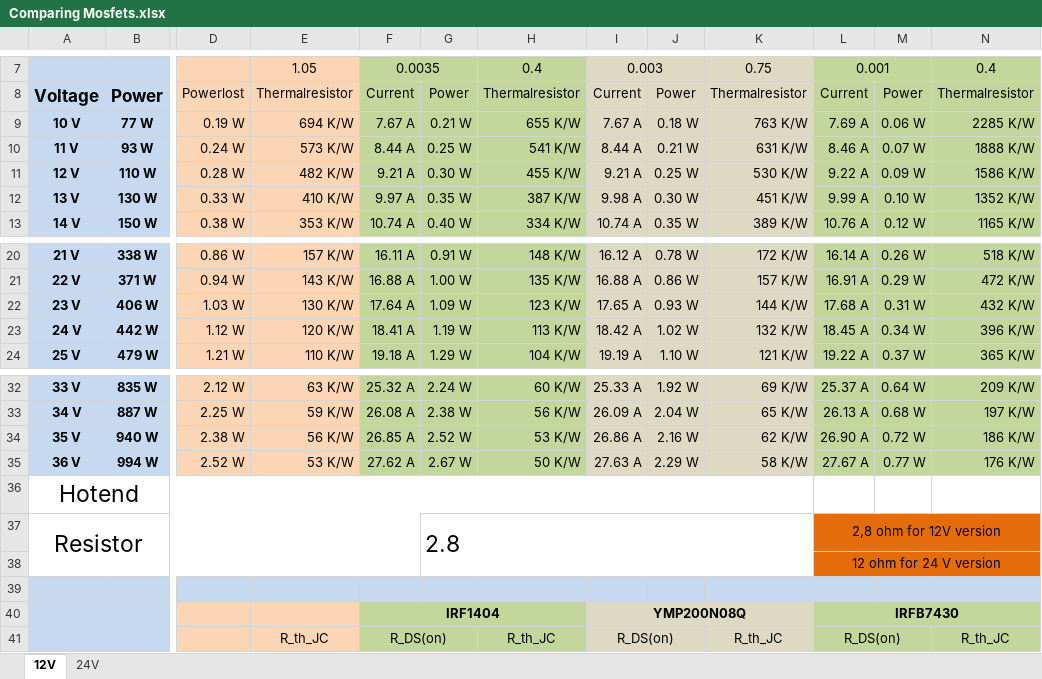
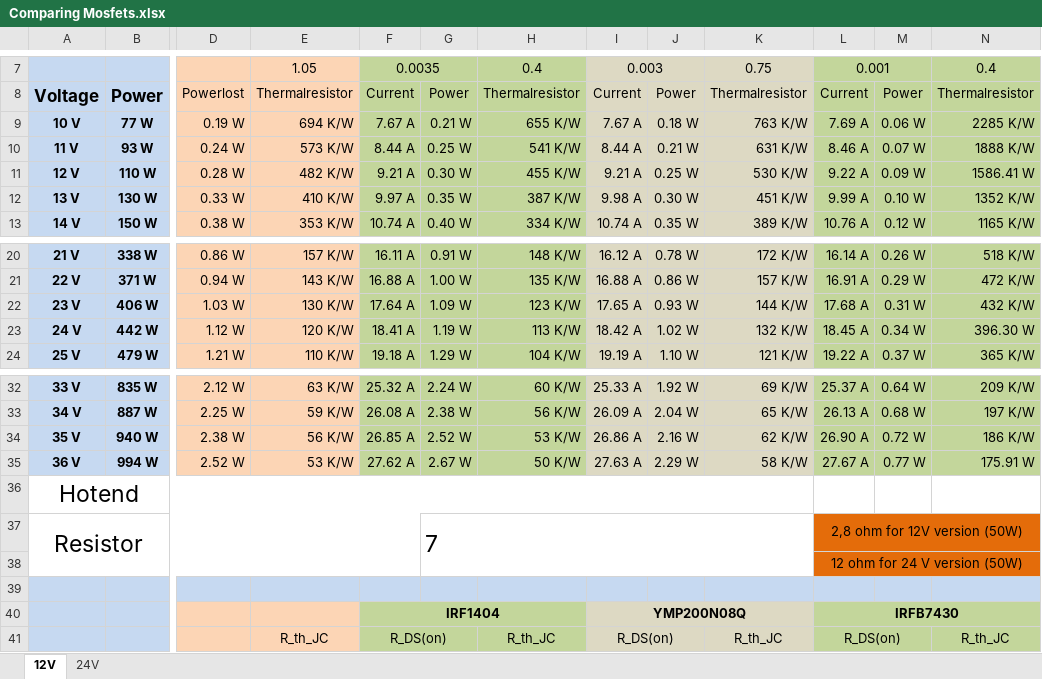
Before and after one commit to D33pWat3r/Double-Mosfet-Protection-for-3D-Printing, an Excel workbook: Comparing Mosfets.xlsx, sheet 12V, drawn as a sheet; only a part is shown, gaps mark what is left out; values as stored, in another font and other column widths than the file's, no borders; the diff covers the shown part only; the diff names each change by its address in the sheet, - before the commit and + after, or states it on an @@ line.

```diff
--- a/Comparing Mosfets.xlsx (sheet 12V)
+++ b/Comparing Mosfets.xlsx (sheet 12V)
-N11: 1586 K/W
+N11: 1586.41 W
-N23: 396 K/W
+N23: 396.30 W
-N35: 176 K/W
+N35: 175.91 W
-G37: 2.8
+G37: 7
-L37: 2,8 ohm for 12V version
+L37: 2,8 ohm for 12V version (50W)
-L38: 12 ohm for 24 V version
+L38: 12 ohm for 24 V version (50W)
```
Also changed, not shown: 24 added rows, 24 removed rows and 29 edited cells elsewhere in this sheet, formulas that keep their value, 19 other files.
